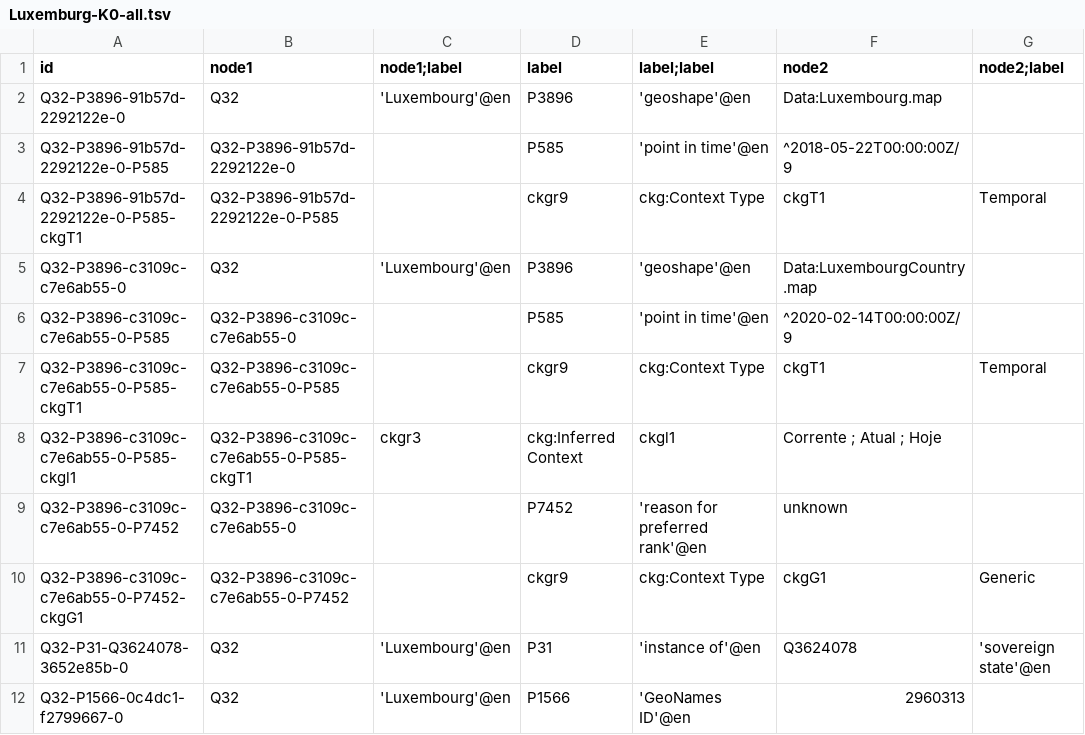
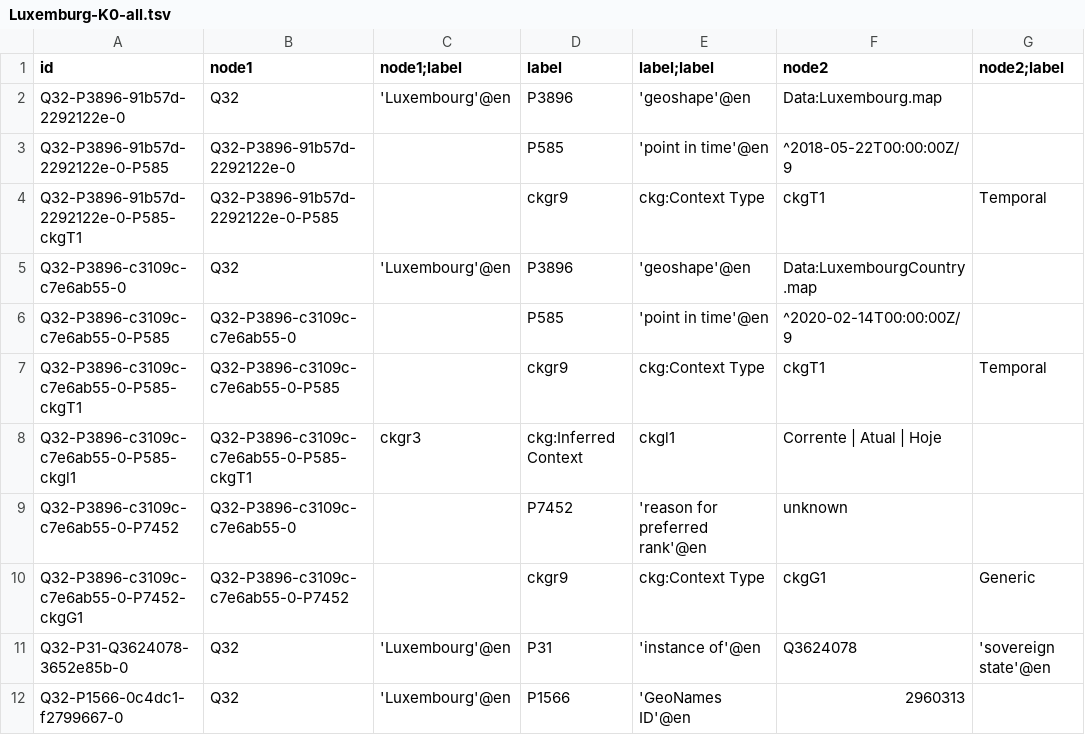
Before and after one commit to versant2612/CoaKG_UseCases, a TSV file: PoC/Examples/Luxemburg-K0-all.tsv, drawn as a sheet; only a part is shown.

Commit message:
Update Luxemburg-K0-all.tsv

```diff
--- a/PoC/Examples/Luxemburg-K0-all.tsv
+++ b/PoC/Examples/Luxemburg-K0-all.tsv
@@ -7,3 +7,3 @@ Q32-P3896-c3109c-c7e6ab55-0-P585	Q32-P3896-c3109c-c7e6ab55-0		P585	'point in tim
 Q32-P3896-c3109c-c7e6ab55-0-P585-ckgT1	Q32-P3896-c3109c-c7e6ab55-0-P585		ckgr9	ckg:Context Type	ckgT1	Temporal
-Q32-P3896-c3109c-c7e6ab55-0-P585-ckgl1	Q32-P3896-c3109c-c7e6ab55-0-P585-ckgT1	ckgr3	ckg:Inferred Context	ckgl1	Corrente ; Atual ; Hoje
+Q32-P3896-c3109c-c7e6ab55-0-P585-ckgl1	Q32-P3896-c3109c-c7e6ab55-0-P585-ckgT1	  ckgr3	ckg:Inferred Context	ckgl1	Corrente | Atual | Hoje
 Q32-P3896-c3109c-c7e6ab55-0-P7452	Q32-P3896-c3109c-c7e6ab55-0		P7452	'reason for preferred rank'@en	unknown	
```
